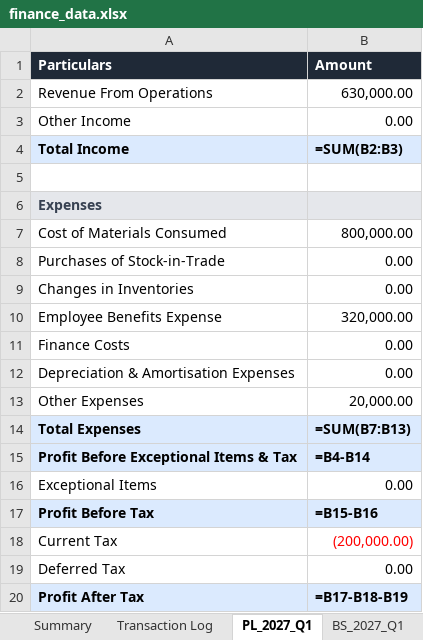
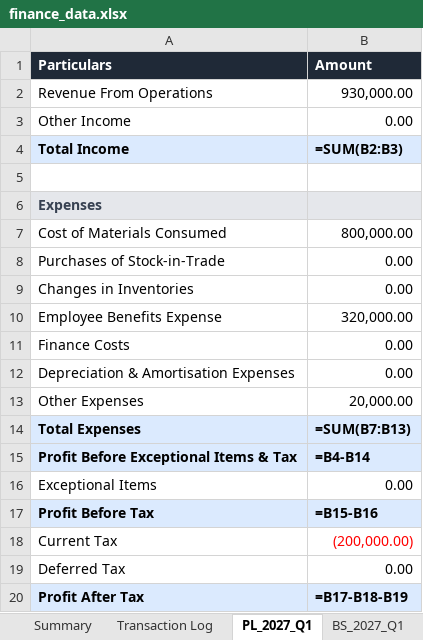
Before and after one commit to krishpdgl-netizen/fin_new, an Excel workbook: data/finance_data.xlsx, sheet PL_2027_Q1, drawn as a sheet; values as stored, in another font and other column widths than the file's, no borders; formulas without a stored value are shown as written; the diff names each change by its address in the sheet, - before the commit and + after, or states it on an @@ line.

```diff
--- a/data/finance_data.xlsx (sheet PL_2027_Q1)
+++ b/data/finance_data.xlsx (sheet PL_2027_Q1)
-B2 (Amount): 630,000.00
+B2 (Amount): 930,000.00
```
Also changed, not shown: sheet Transaction Log, sheet BS_2027_Q1.
